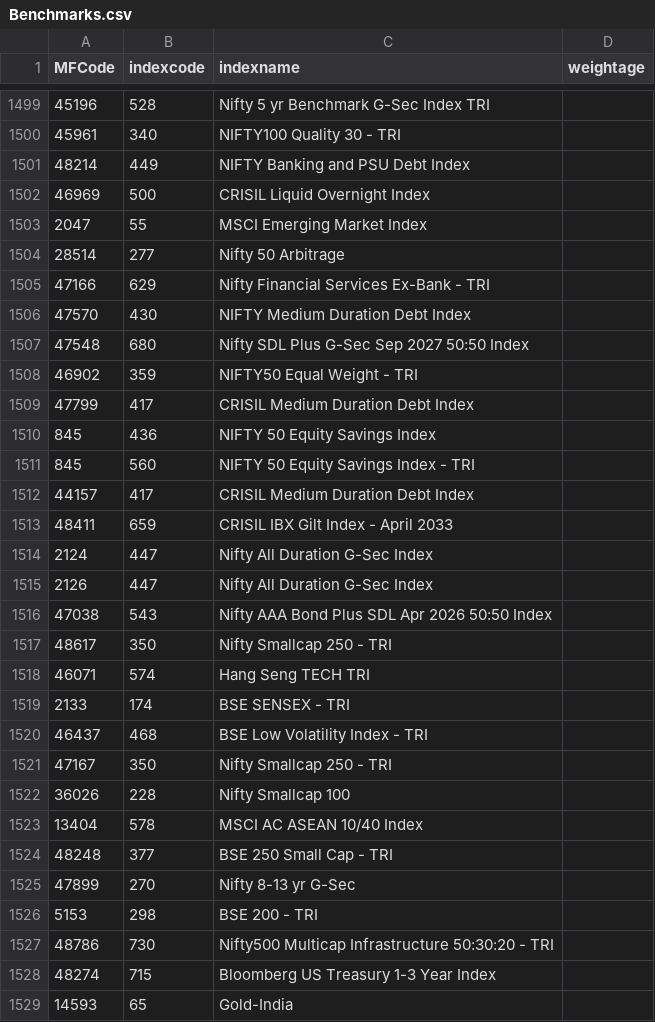
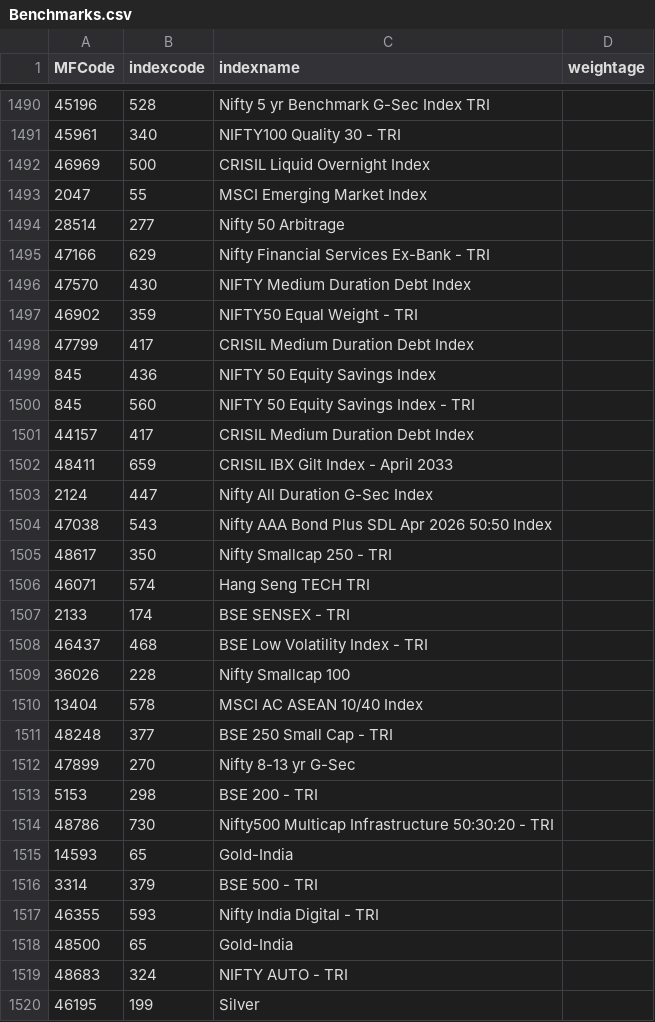
Before and after one commit to nikunjbaheti/MF-Benchmarks, a CSV file: Benchmarks.csv, drawn as a sheet; only a part is shown, gaps mark what is left out; the shorter side is filled out with more unchanged rows; the diff covers the shown part only.

```diff
--- a/Benchmarks.csv
+++ b/Benchmarks.csv
@@ -1500,3 +1491,2 @@ MFCode,indexcode,indexname,weightage
 45961,340,NIFTY100 Quality 30 - TRI,
-48214,449,NIFTY Banking and PSU Debt Index,
 46969,500,CRISIL Liquid Overnight Index,
@@ -1506,3 +1496,2 @@ MFCode,indexcode,indexname,weightage
 47570,430,NIFTY Medium Duration Debt Index,
-47548,680,Nifty SDL Plus G-Sec Sep 2027 50:50 Index,
 46902,359,NIFTY50 Equal Weight - TRI,
@@ -1514,3 +1503,2 @@ MFCode,indexcode,indexname,weightage
 2124,447,Nifty All Duration G-Sec Index,
-2126,447,Nifty All Duration G-Sec Index,
 47038,543,Nifty AAA Bond Plus SDL Apr 2026 50:50 Index,
@@ -1520,3 +1508,2 @@ MFCode,indexcode,indexname,weightage
 46437,468,BSE Low Volatility Index - TRI,
-47167,350,Nifty Smallcap 250 - TRI,
 36026,228,Nifty Smallcap 100,
@@ -1527,3 +1514,2 @@ MFCode,indexcode,indexname,weightage
 48786,730,Nifty500 Multicap Infrastructure 50:30:20 - TRI,
-48274,715,Bloomberg US Treasury 1-3 Year Index,
 14593,65,Gold-India,
```
Also changed, not shown: 59 removed rows elsewhere in this file, 5 other files.
